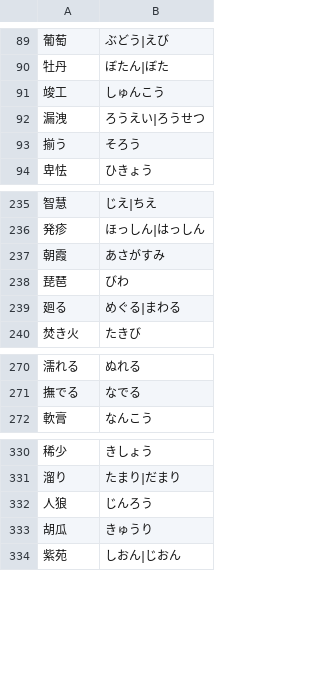
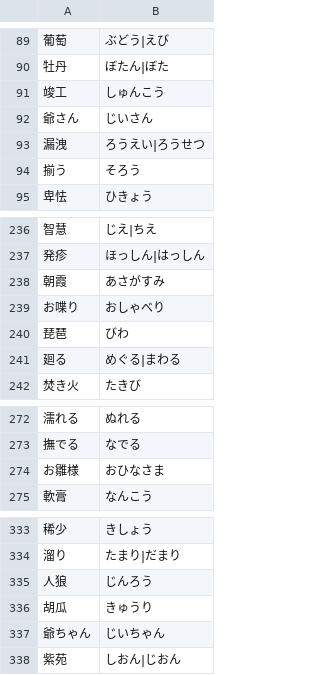
Before and after one commit to marmooo/talk-yomi, a TSV file: docs/data/11.tsv, drawn as a sheet; only a part is shown, gaps mark what is left out; the diff names each change by its address in the sheet, - before the commit and + after, or states it on an @@ line.

```diff
--- a/docs/data/11.tsv
+++ b/docs/data/11.tsv
+row 92: 爺さん | じいさん
+row 239: お喋り | おしゃべり
+row 274: お雛様 | おひなさま
+row 337: 爺ちゃん | じいちゃん
```
Also changed, not shown: docs/data/4.tsv, docs/data/8.tsv, 17 other files.
